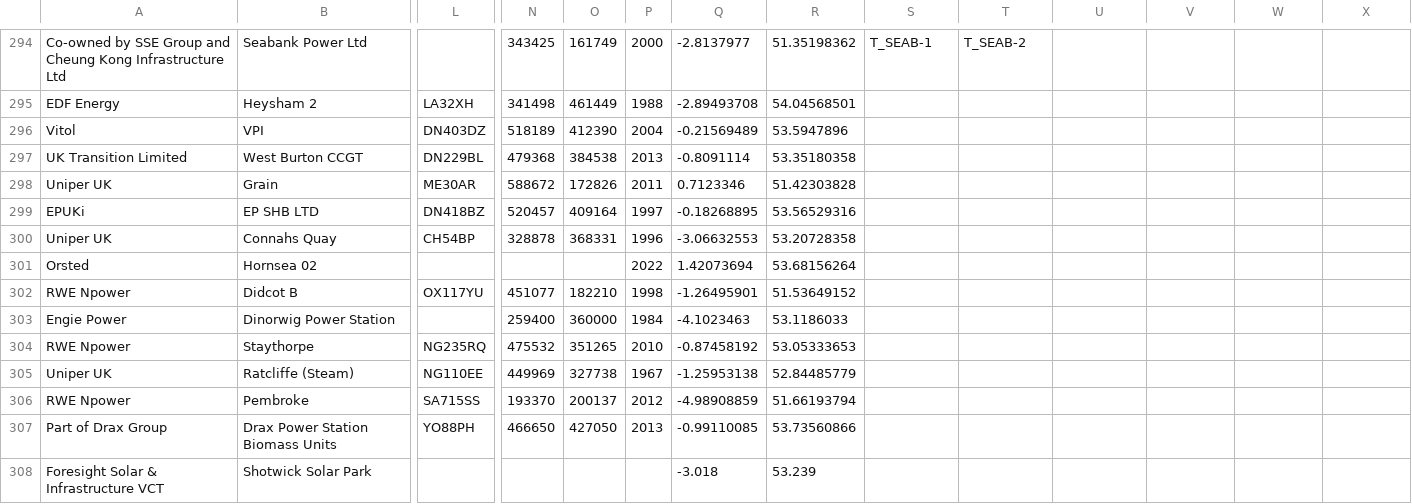
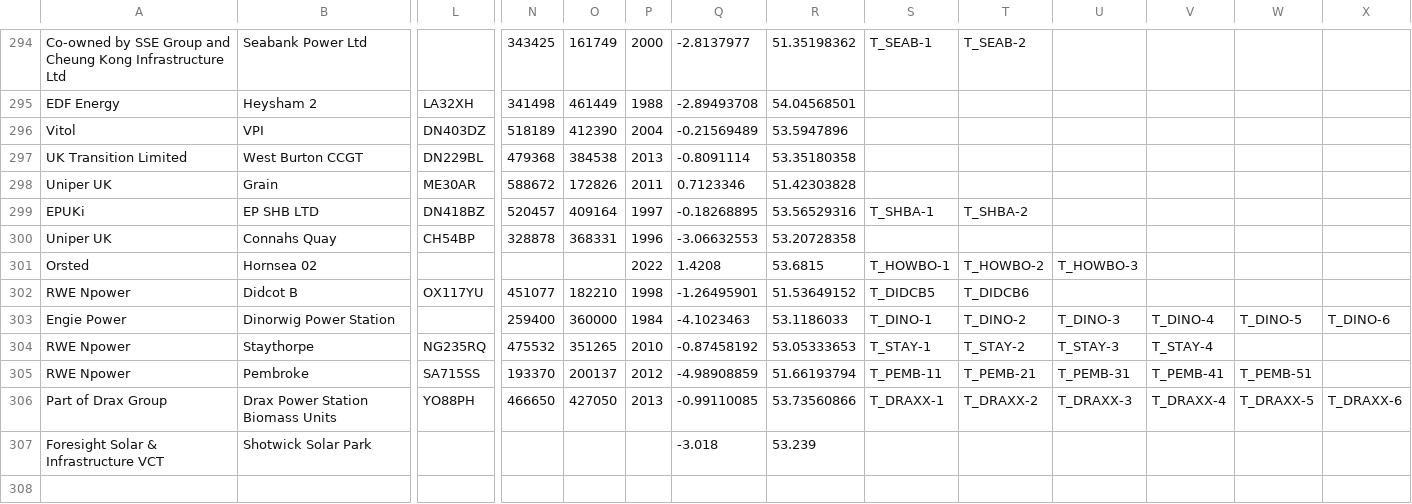
Before and after one commit to alfee77/Generation-Map, a CSV file: Dukes^MLong^MLat^MBMU 2024 extract.csv, drawn as a sheet; only a part is shown, gaps mark what is left out; removed rows and columns are numbered as before the commit, all else as after; rows hold the shown columns only; the diff covers the shown part only; the diff names each change by its address in the sheet, - before the commit and + after, or states it on an @@ line.

```diff
--- a/Dukes^MLong^MLat^MBMU 2024 extract.csv
+++ b/Dukes^MLong^MLat^MBMU 2024 extract.csv
-S299: (empty)
+S299: T_SHBA-1
-T299: (empty)
+T299: T_SHBA-2
-Q301: 1.42073694
+Q301: 1.4208
-R301: 53.68156264
+R301: 53.6815
-S301: (empty)
+S301: T_HOWBO-1
-T301: (empty)
+T301: T_HOWBO-2
-U301: (empty)
+U301: T_HOWBO-3
-S302: (empty)
+S302: T_DIDCB5
-T302: (empty)
+T302: T_DIDCB6
-S303: (empty)
+S303: T_DINO-1
-T303: (empty)
+T303: T_DINO-2
-U303: (empty)
+U303: T_DINO-3
-V303: (empty)
+V303: T_DINO-4
-W303: (empty)
+W303: T_DINO-5
-X303: (empty)
+X303: T_DINO-6
-S304: (empty)
+S304: T_STAY-1
-T304: (empty)
+T304: T_STAY-2
-U304: (empty)
+U304: T_STAY-3
-V304: (empty)
+V304: T_STAY-4
-row 305: Uniper UK | Ratcliffe (Steam) | NG110EE | 449969 | 327738 | 1967 | -1.25953138 | 52.84485779
-S305: (empty)
+S305: T_PEMB-11
-T305: (empty)
+T305: T_PEMB-21
-U305: (empty)
+U305: T_PEMB-31
-V305: (empty)
+V305: T_PEMB-41
-W305: (empty)
+W305: T_PEMB-51
-S306: (empty)
+S306: T_DRAXX-1
-T306: (empty)
+T306: T_DRAXX-2
-U306: (empty)
+U306: T_DRAXX-3
-V306: (empty)
+V306: T_DRAXX-4
-W306: (empty)
+W306: T_DRAXX-5
-X306: (empty)
+X306: T_DRAXX-6
```
Also changed, not shown: 17 edited cells elsewhere in this file, 5 other files.
